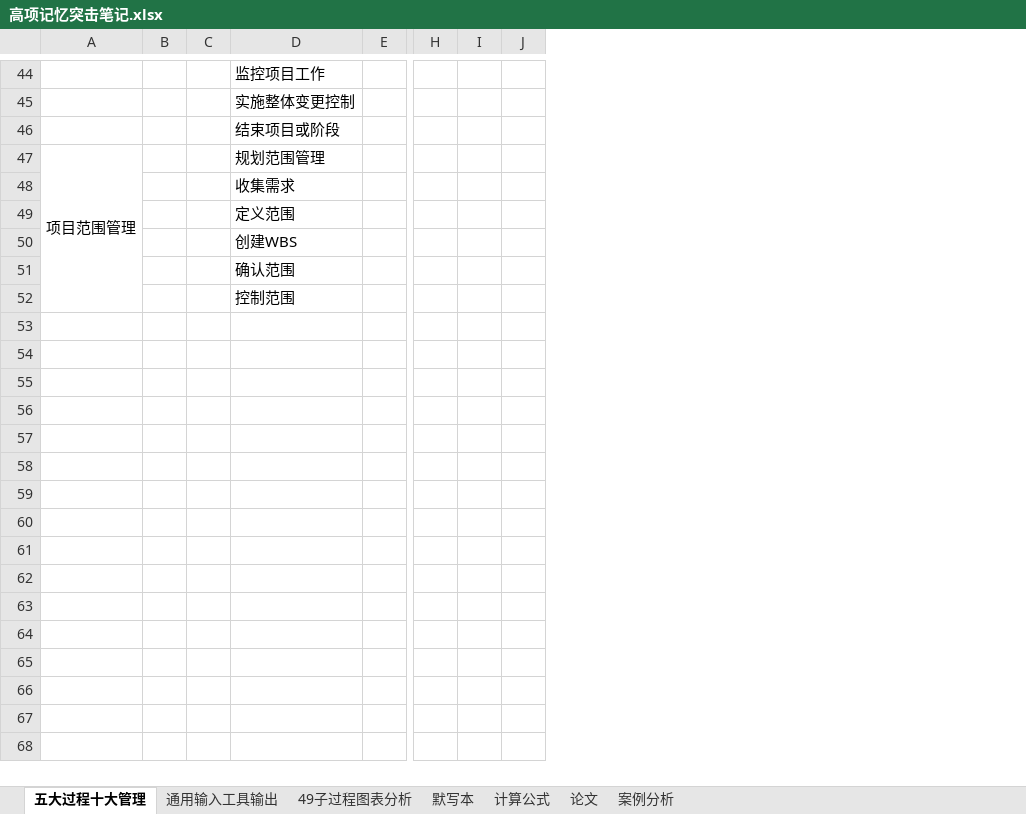
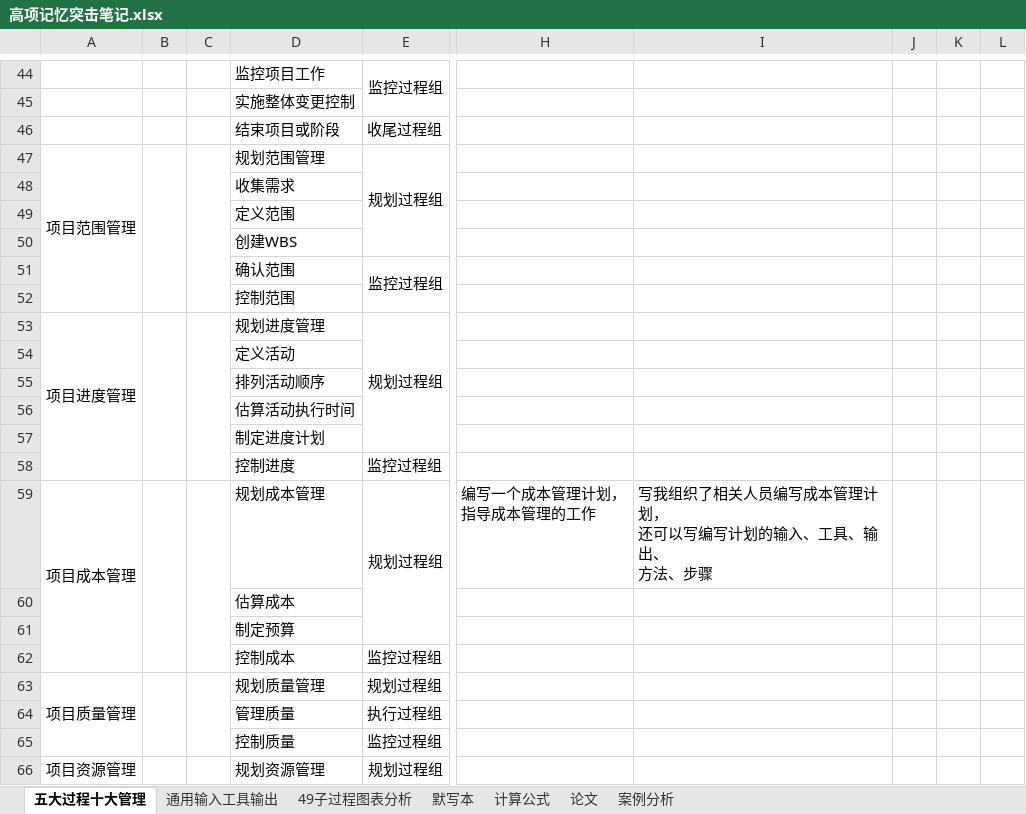
Before and after one commit to shuqingle/04_EXAM, an Excel workbook: 高项记忆突击笔记.xlsx, sheet 五大过程十大管理, drawn as a sheet; only a part is shown, gaps mark what is left out; values as stored, in another font and other column widths than the file's, no borders; charts and pictures not drawn; removed rows and columns are numbered as before the commit, all else as after; rows hold the shown columns only; ↵ is a line break in a cell; the diff covers the shown part only; the diff names each change by its address in the sheet, - before the commit and + after, or states it on an @@ line.

Commit message:
3213213213213

```diff
--- a/高项记忆突击笔记.xlsx (sheet 五大过程十大管理)
+++ b/高项记忆突击笔记.xlsx (sheet 五大过程十大管理)
-column E, empty
+column E, rows 44-51: 监控过程组 |  | 收尾过程组 | 规划过程组 |  |  |  | 监控过程组
-column H, empty
-column I, empty
-column J, empty
+column H, empty
+column I, empty
+column J, empty
+column K, empty
+column L, empty
+B47:B52 merged
+C47:C52 merged
+row 53: 项目进度管理 |  |  | 规划进度管理 | 规划过程组
+row 54:  |  |  | 定义活动
+row 55:  |  |  | 排列活动顺序
+row 56:  |  |  | 估算活动执行时间
+row 57:  |  |  | 制定进度计划
+row 58:  |  |  | 控制进度 | 监控过程组
+row 59: 项目成本管理 |  |  | 规划成本管理 | 规划过程组 | 编写一个成本管理计划， ↵ 指导成本管理的工作 | 写我组织了相关人员编写成本管理计划， ↵ 还可以写编写计划的输入、工具、输出、 ↵ 方法、步骤
+row 60:  |  |  | 估算成本
+row 61:  |  |  | 制定预算
+row 62:  |  |  | 控制成本 | 监控过程组
+row 63: 项目质量管理 |  |  | 规划质量管理 | 规划过程组
+row 64:  |  |  | 管理质量 | 执行过程组
+row 65:  |  |  | 控制质量 | 监控过程组
+row 66: 项目资源管理 |  |  | 规划资源管理 | 规划过程组
```
Also changed, not shown: 22 added rows elsewhere in this sheet, charts or pictures.
